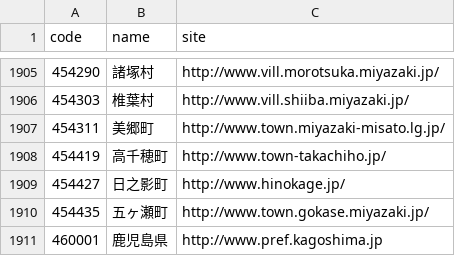
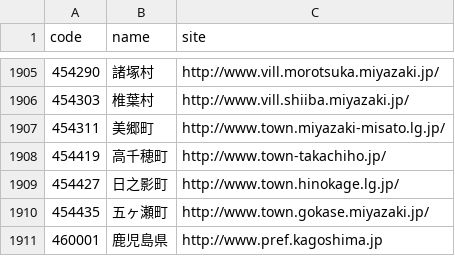
Before and after one commit to hkwi/lgjp_web, a CSV file: docs/wd.csv, drawn as a sheet; only a part is shown, gaps mark what is left out.

```diff
--- a/docs/wd.csv
+++ b/docs/wd.csv
@@ -1908,3 +1908,3 @@ code,name,site
 454419,高千穂町,http://www.town-takachiho.jp/
-454427,日之影町,http://www.hinokage.jp/
+454427,日之影町,http://www.town.hinokage.lg.jp/
 454435,五ヶ瀬町,http://www.town.gokase.miyazaki.jp/
```
Also changed, not shown: 3 other files.
